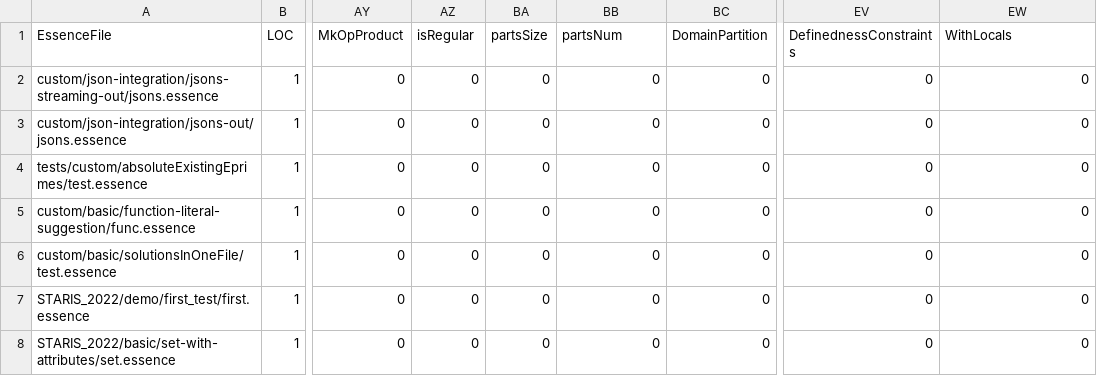
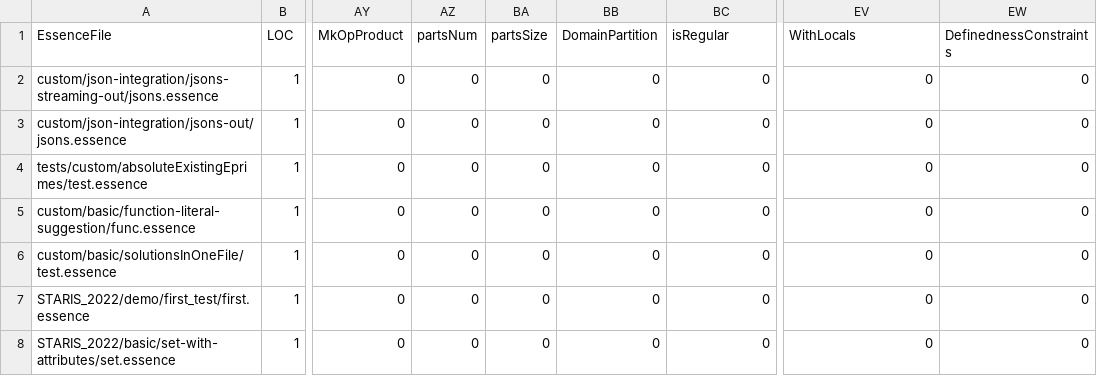
Before and after one commit to EEJDempster/conjure-oxide, a CSV file: tools/essence-feature-usage-stats/data.csv, drawn as a sheet; only a part is shown, gaps mark what is left out; the diff names each change by its address in the sheet, - before the commit and + after, or states it on an @@ line.

Commit message:
Actions: Deploy the essence features usage table 🚀

```diff
--- a/tools/essence-feature-usage-stats/data.csv
+++ b/tools/essence-feature-usage-stats/data.csv
-AZ1: isRegular
+AZ1: partsNum
-BB1: partsNum
+BB1: DomainPartition
-BC1: DomainPartition
+BC1: isRegular
-EV1: DefinednessConstraints
+EV1: WithLocals
-EW1: WithLocals
+EW1: DefinednessConstraints
```
Also changed, not shown: 1 other file.
